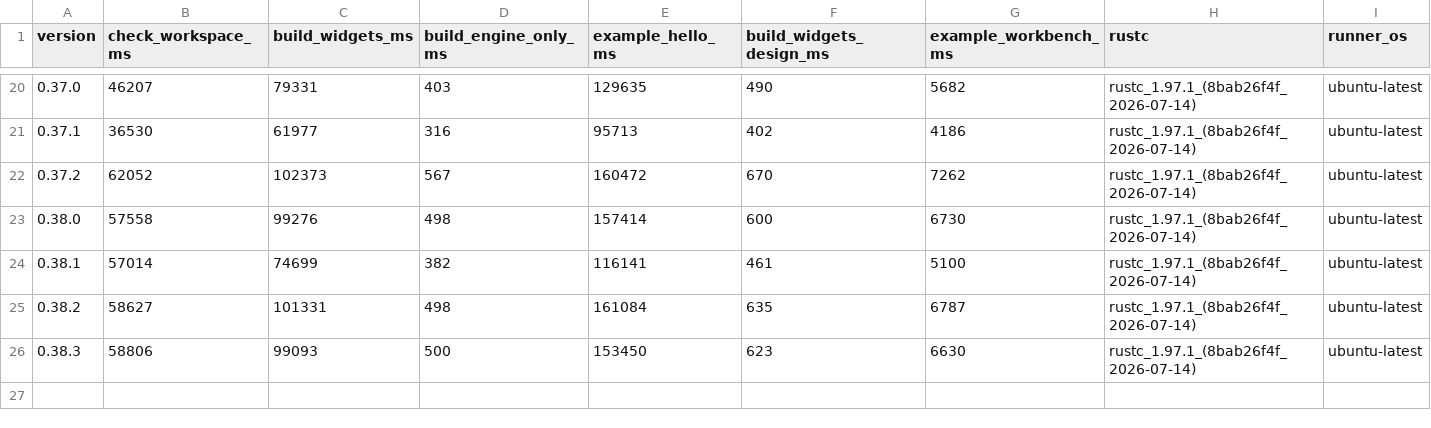
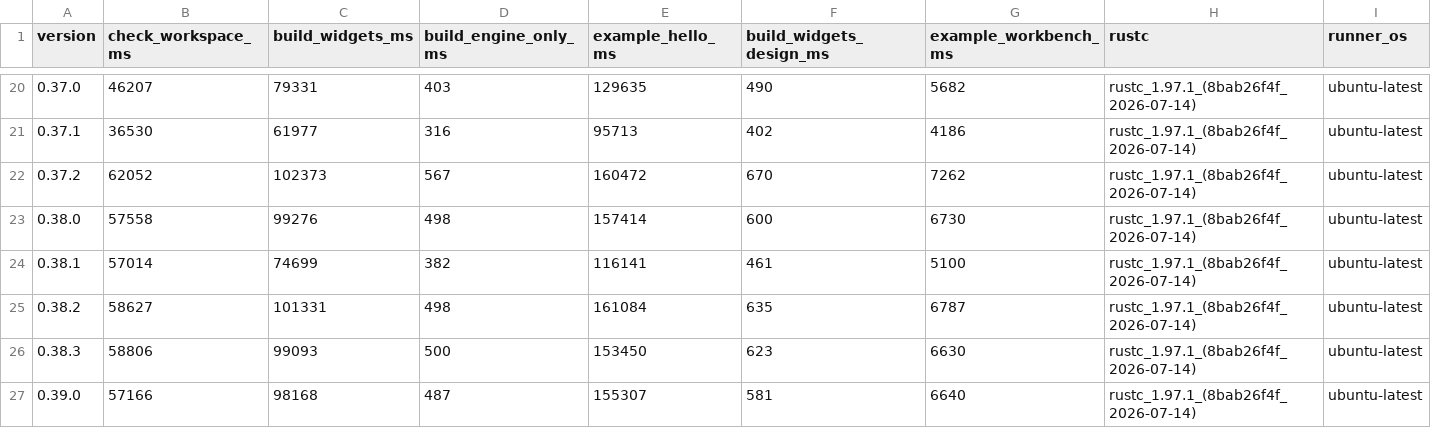
Before and after one commit to nabbisen/snora, a CSV file: docs/src/reference/build-cost-budget/compile-time.csv, drawn as a sheet; only a part is shown, gaps mark what is left out; rows hold the shown columns only; the diff names each change by its address in the sheet, - before the commit and + after, or states it on an @@ line.

```diff
--- a/docs/src/reference/build-cost-budget/compile-time.csv
+++ b/docs/src/reference/build-cost-budget/compile-time.csv
+row 27: 0.39.0 | 57166 | 98168 | 487 | 155307 | 581 | 6640 | rustc_1.97.1_(8bab26f4f_2026-07-14) | ubuntu-latest
```
